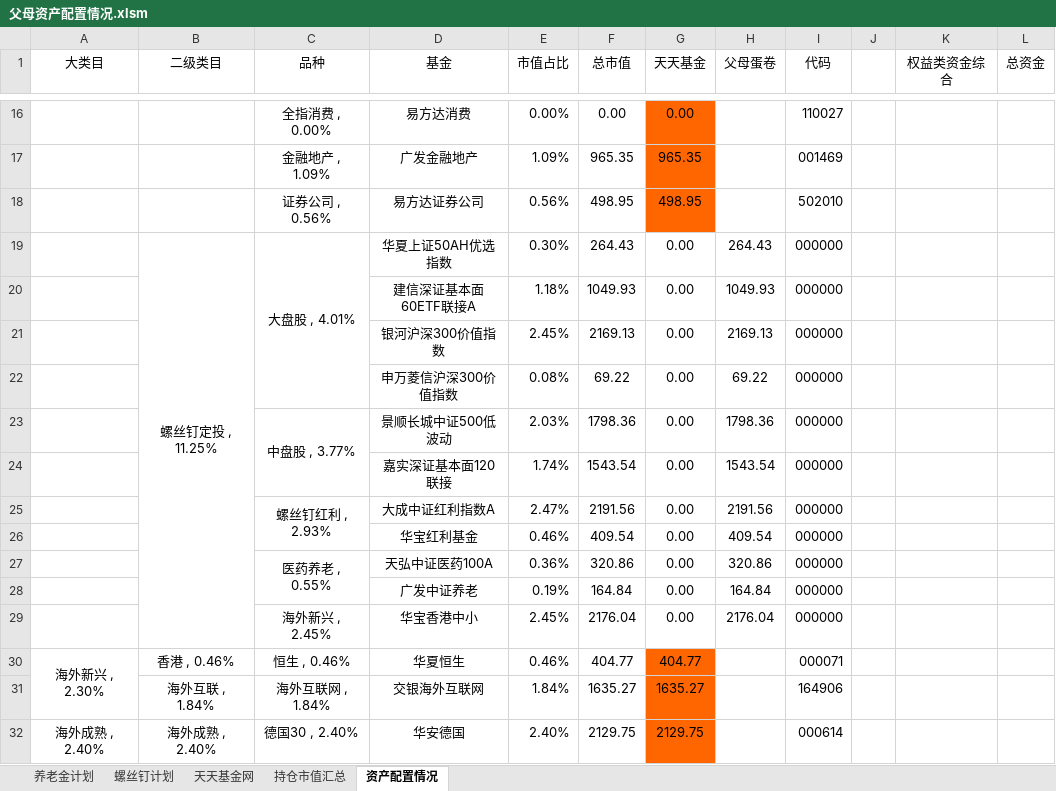
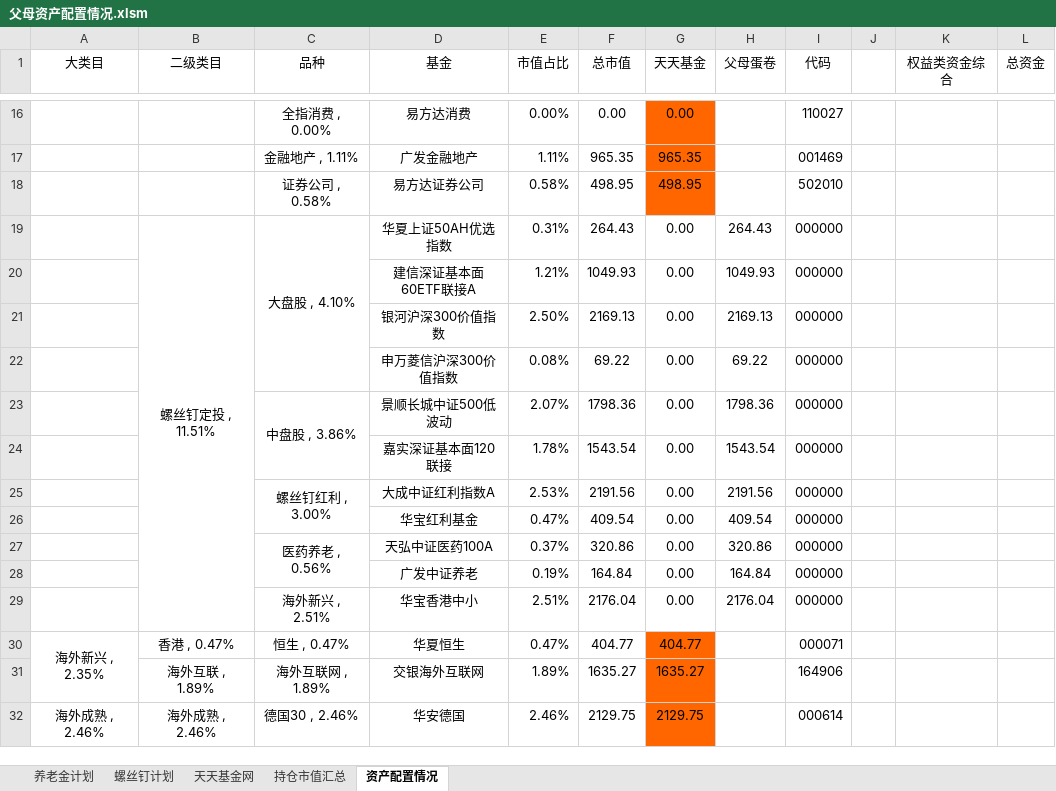
Before and after one commit to klq26/finance-data, an Excel workbook: Portfolio/父母资产配置情况.xlsm, sheet 资产配置情况, drawn as a sheet; only a part is shown, gaps mark what is left out; values as stored, in another font and other column widths than the file's, no borders; charts and pictures and conditional formats not drawn; the diff covers the shown part only; the diff names each change by its address in the sheet, - before the commit and + after, or states it on an @@ line.

```diff
--- a/Portfolio/父母资产配置情况.xlsm (sheet 资产配置情况)
+++ b/Portfolio/父母资产配置情况.xlsm (sheet 资产配置情况)
-C17 (品种): 金融地产 , 1.09%
+C17 (品种): 金融地产 , 1.11%
-E17 (市值占比): 1.09%
+E17 (市值占比): 1.11%
-C18 (品种): 证券公司 , 0.56%
+C18 (品种): 证券公司 , 0.58%
-E18 (市值占比): 0.56%
+E18 (市值占比): 0.58%
-B19 (二级类目): 螺丝钉定投 , 11.25%
+B19 (二级类目): 螺丝钉定投 , 11.51%
-C19 (品种): 大盘股 , 4.01%
+C19 (品种): 大盘股 , 4.10%
-E19 (市值占比): 0.30%
+E19 (市值占比): 0.31%
-E20 (市值占比): 1.18%
+E20 (市值占比): 1.21%
-E21 (市值占比): 2.45%
+E21 (市值占比): 2.50%
-C23 (品种): 中盘股 , 3.77%
+C23 (品种): 中盘股 , 3.86%
-E23 (市值占比): 2.03%
+E23 (市值占比): 2.07%
-E24 (市值占比): 1.74%
+E24 (市值占比): 1.78%
-C25 (品种): 螺丝钉红利 , 2.93%
+C25 (品种): 螺丝钉红利 , 3.00%
-E25 (市值占比): 2.47%
+E25 (市值占比): 2.53%
-E26 (市值占比): 0.46%
+E26 (市值占比): 0.47%
-C27 (品种): 医药养老 , 0.55%
+C27 (品种): 医药养老 , 0.56%
-E27 (市值占比): 0.36%
+E27 (市值占比): 0.37%
-C29 (品种): 海外新兴 , 2.45%
+C29 (品种): 海外新兴 , 2.51%
-E29 (市值占比): 2.45%
+E29 (市值占比): 2.51%
-A30 (大类目): 海外新兴 , 2.30%
+A30 (大类目): 海外新兴 , 2.35%
-B30 (二级类目): 香港 , 0.46%
+B30 (二级类目): 香港 , 0.47%
-C30 (品种): 恒生 , 0.46%
+C30 (品种): 恒生 , 0.47%
-E30 (市值占比): 0.46%
+E30 (市值占比): 0.47%
-B31 (二级类目): 海外互联 , 1.84%
+B31 (二级类目): 海外互联 , 1.89%
-C31 (品种): 海外互联网 , 1.84%
+C31 (品种): 海外互联网 , 1.89%
-E31 (市值占比): 1.84%
+E31 (市值占比): 1.89%
-A32 (大类目): 海外成熟 , 2.40%
+A32 (大类目): 海外成熟 , 2.46%
-B32 (二级类目): 海外成熟 , 2.40%
+B32 (二级类目): 海外成熟 , 2.46%
-C32 (品种): 德国30 , 2.40%
+C32 (品种): 德国30 , 2.46%
-E32 (市值占比): 2.40%
+E32 (市值占比): 2.46%
```
Also changed, not shown: 1 added row, 1 removed row and 46 edited cells elsewhere in this sheet, sheet 养老金计划, formulas that keep their value, charts or pictures.
